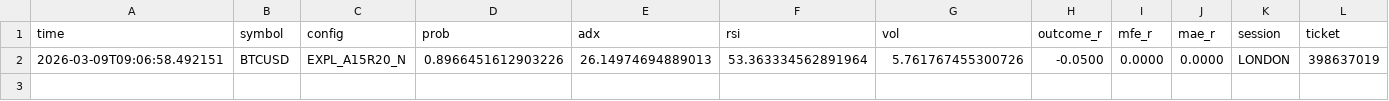
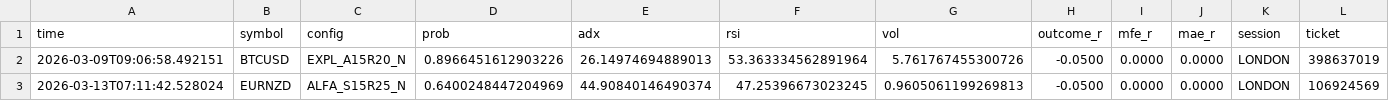
Before and after one commit to Danielssucre/Moliendo-oro-, a CSV file: data/research/shadow_grid_results.csv, drawn as a sheet; only a part is shown; rows hold the shown columns only; the diff names each change by its address in the sheet, - before the commit and + after, or states it on an @@ line.

```diff
--- a/data/research/shadow_grid_results.csv
+++ b/data/research/shadow_grid_results.csv
+row 3: 2026-03-13T07:11:42.528024 | EURNZD | ALFA_S15R25_N | 0.6400248447204969 | 44.90840146490374 | 47.25396673023245 | 0.9605061199269813 | -0.0500 | 0.0000 | 0.0000 | LONDON | 106924569
```
Also changed, not shown: 52 other files.
